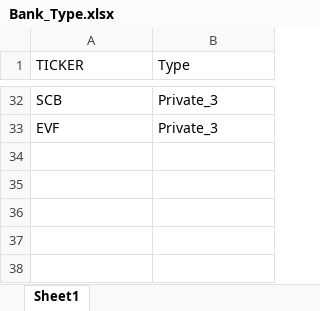
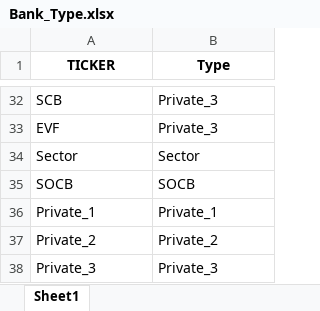
Before and after one commit to lmduc7396/Projectbanking, an Excel workbook: Data/Bank_Type.xlsx, sheet Sheet1, drawn as a sheet; only a part is shown, gaps mark what is left out; values as stored, in another font and other column widths than the file's, no borders; the diff names each change by its address in the sheet, - before the commit and + after, or states it on an @@ line.

```diff
--- a/Data/Bank_Type.xlsx (sheet Sheet1)
+++ b/Data/Bank_Type.xlsx (sheet Sheet1)
@@ A1:B1 bold: off → on, alignment: left → center @@
+row 34: Sector | Sector
+row 35: SOCB | SOCB
+row 36: Private_1 | Private_1
+row 37: Private_2 | Private_2
+row 38: Private_3 | Private_3
```
Also changed, not shown: 41 other files.
